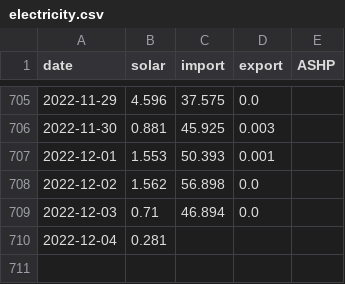
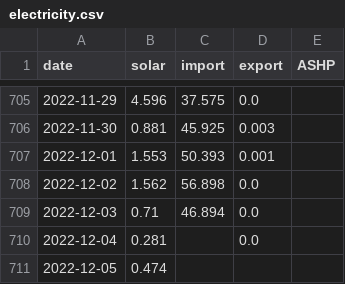
Before and after one commit to tomwhite/berllan-electricity, a CSV file: docs/electricity.csv, drawn as a sheet; only a part is shown, gaps mark what is left out.

```diff
--- a/docs/electricity.csv
+++ b/docs/electricity.csv
@@ -709,2 +709,3 @@ date,solar,import,export,ASHP
 2022-12-03,0.71,46.894,0.0,
-2022-12-04,0.281,,,
+2022-12-04,0.281,,0.0,
+2022-12-05,0.474,,,
```
